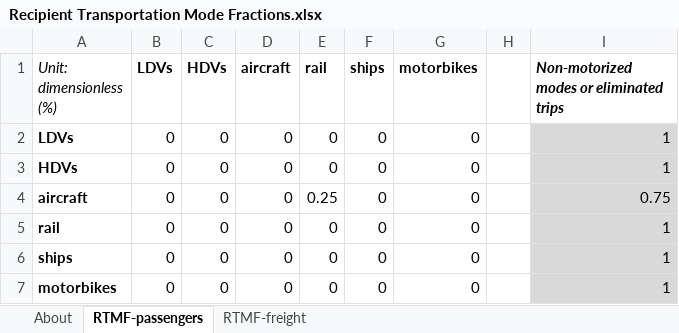
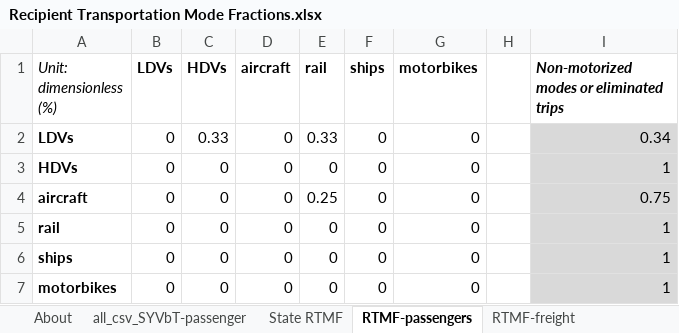
Before and after one commit to EnergyInnovation/eps-rhodeisland, an Excel workbook: InputData/trans/RTMF/Recipient Transportation Mode Fractions.xlsx, sheet RTMF-passengers, drawn as a sheet; values as stored, in another font and other column widths than the file's, no borders; the diff names each change by its address in the sheet, - before the commit and + after, or states it on an @@ line.

Commit message:
revert to original RMI RTMF

```diff
--- a/InputData/trans/RTMF/Recipient Transportation Mode Fractions.xlsx (sheet RTMF-passengers)
+++ b/InputData/trans/RTMF/Recipient Transportation Mode Fractions.xlsx (sheet RTMF-passengers)
+sheet tab: all_csv_SYVbT-passenger
+sheet tab: State RTMF
-C2 (HDVs): 0
+C2 (HDVs): 0.33
-E2 (rail): 0
+E2 (rail): 0.33
-I2: 1
+I2: 0.34
```
Also changed, not shown: sheet About, formulas that keep their value, 1 other file.
